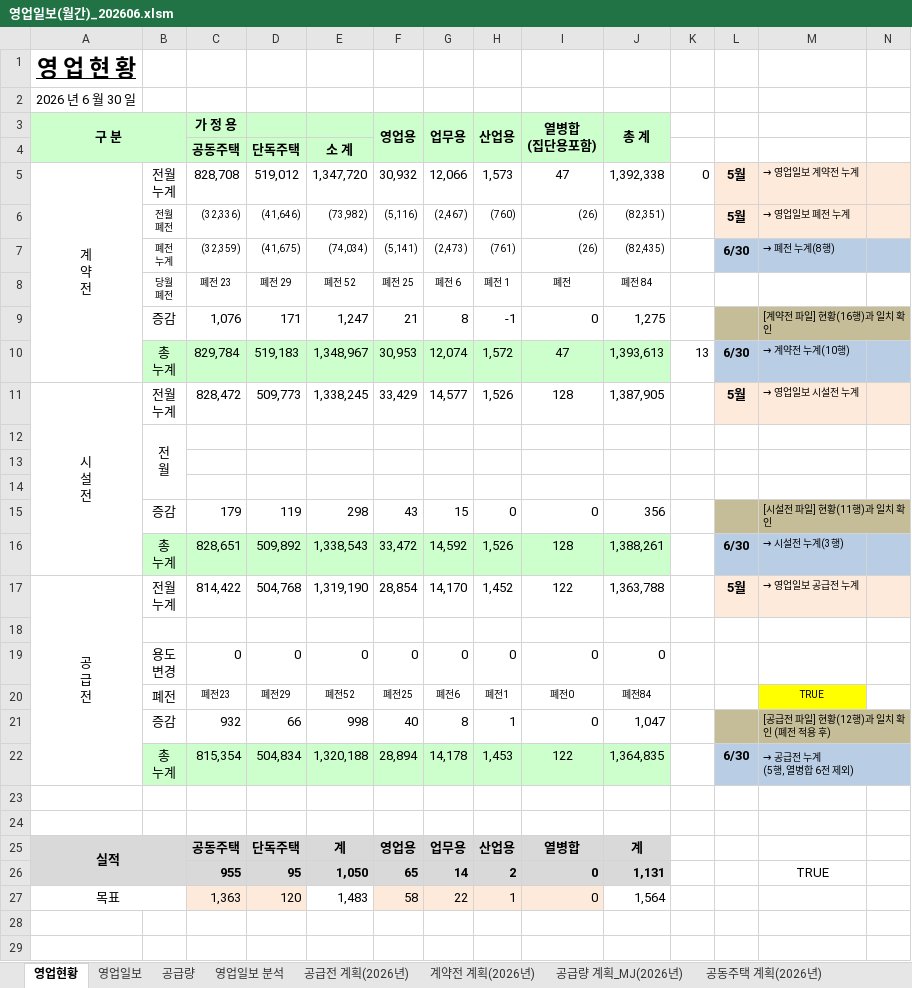
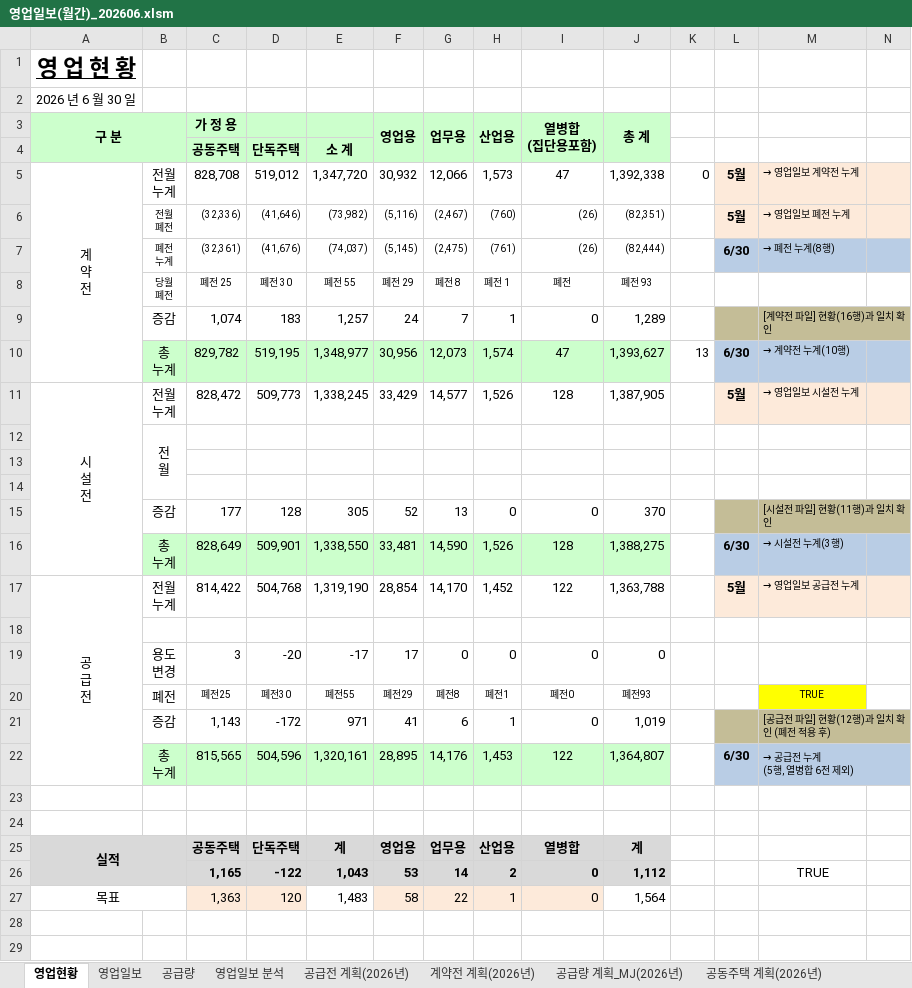
Before and after one commit to Han11112222/New-Volume-Monthly-Tracker, an Excel workbook: 영업일보(월간)_202606.xlsm, sheet 영업현황, drawn as a sheet; only a part is shown; values as stored, in another font and other column widths than the file's, no borders; charts and pictures not drawn; removed rows and columns are numbered as before the commit, all else as after; ↵ is a line break in a cell; the diff covers the shown part only; the diff names each change by its address in the sheet, - before the commit and + after, or states it on an @@ line.

```diff
--- a/영업일보(월간)_202606.xlsm (sheet 영업현황)
+++ b/영업일보(월간)_202606.xlsm (sheet 영업현황)
-row 7:  | 폐전 ↵ 누계 | (32,359) | (41,675) | (74,034) | (5,141) | (2,473) | (761) | (26) | (82,435) |  | 6/30 | → 폐전 누계(8행)
+row 7:  | 폐전 ↵ 누계 | (32,361) | (41,676) | (74,037) | (5,145) | (2,475) | (761) | (26) | (82,444) |  | 6/30 | → 폐전 누계(8행)
-C8 (가 정 용): 폐전 23
+C8 (가 정 용): 폐전 25
-D8: 폐전 29
+D8: 폐전 30
-E8: 폐전 52
+E8: 폐전 55
-F8 (영업용): 폐전 25
+F8 (영업용): 폐전 29
-G8 (업무용): 폐전 6
+G8 (업무용): 폐전 8
-J8 (총 계): 폐전 84
+J8 (총 계): 폐전 93
-row 9:  | 증감 | 1,076 | 171 | 1,247 | 21 | 8 | -1 | 0 | 1,275 |  |  | [계약전 파일] 현황(16행)과 일치 확인
-row 10:  | 총 ↵ 누계 | 829,784 | 519,183 | 1,348,967 | 30,953 | 12,074 | 1,572 | 47 | 1,393,613 | 13 | 6/30 | → 계약전 누계(10행)
+row 9:  | 증감 | 1,074 | 183 | 1,257 | 24 | 7 | 1 | 0 | 1,289 |  |  | [계약전 파일] 현황(16행)과 일치 확인
+row 10:  | 총 ↵ 누계 | 829,782 | 519,195 | 1,348,977 | 30,956 | 12,073 | 1,574 | 47 | 1,393,627 | 13 | 6/30 | → 계약전 누계(10행)
-row 15:  | 증감 | 179 | 119 | 298 | 43 | 15 | 0 | 0 | 356 |  |  | [시설전 파일] 현황(11행)과 일치 확인
-row 16:  | 총 ↵ 누계 | 828,651 | 509,892 | 1,338,543 | 33,472 | 14,592 | 1,526 | 128 | 1,388,261 |  | 6/30 | → 시설전 누계(3행)
+row 15:  | 증감 | 177 | 128 | 305 | 52 | 13 | 0 | 0 | 370 |  |  | [시설전 파일] 현황(11행)과 일치 확인
+row 16:  | 총 ↵ 누계 | 828,649 | 509,901 | 1,338,550 | 33,481 | 14,590 | 1,526 | 128 | 1,388,275 |  | 6/30 | → 시설전 누계(3행)
-C19 (가 정 용): 0
+C19 (가 정 용): 3
-D19: 0
+D19: -20
-E19: 0
+E19: -17
-F19 (영업용): 0
+F19 (영업용): 17
-C20 (가 정 용): 폐전23
+C20 (가 정 용): 폐전25
-D20: 폐전29
+D20: 폐전30
-E20: 폐전52
+E20: 폐전55
-F20 (영업용): 폐전25
+F20 (영업용): 폐전29
-G20 (업무용): 폐전6
+G20 (업무용): 폐전8
-J20 (총 계): 폐전84
+J20 (총 계): 폐전93
-row 21:  | 증감 | 932 | 66 | 998 | 40 | 8 | 1 | 0 | 1,047 |  |  | [공급전 파일] 현황(12행)과 일치 확인 (폐전 적용 후)
-row 22:  | 총 ↵ 누계 | 815,354 | 504,834 | 1,320,188 | 28,894 | 14,178 | 1,453 | 122 | 1,364,835 |  | 6/30 | → 공급전 누계 ↵ (5행, 열병합 6전 제외)
+row 21:  | 증감 | 1,143 | -172 | 971 | 41 | 6 | 1 | 0 | 1,019 |  |  | [공급전 파일] 현황(12행)과 일치 확인 (폐전 적용 후)
+row 22:  | 총 ↵ 누계 | 815,565 | 504,596 | 1,320,161 | 28,895 | 14,176 | 1,453 | 122 | 1,364,807 |  | 6/30 | → 공급전 누계 ↵ (5행, 열병합 6전 제외)
-row 26:  |  | 955 | 95 | 1,050 | 65 | 14 | 2 | 0 | 1,131 |  |  | TRUE
+row 26:  |  | 1,165 | -122 | 1,043 | 53 | 14 | 2 | 0 | 1,112 |  |  | TRUE
```
Also changed, not shown: 15 edited cells elsewhere in this sheet, sheet 공급량, sheet 영업일보, sheet 영업일보 분석, sheet 공동주택 계획(2026년), charts or pictures, 2 other files.
